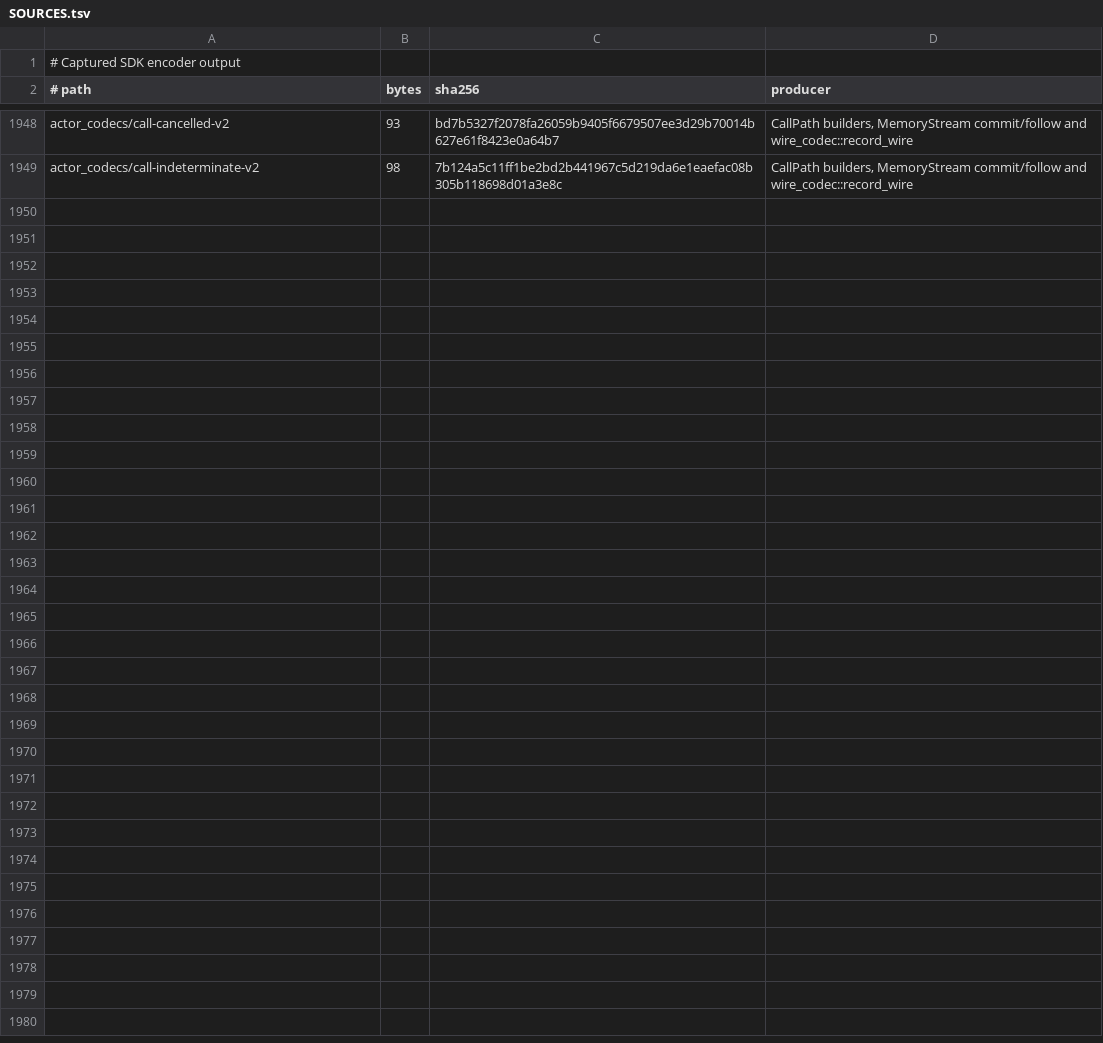
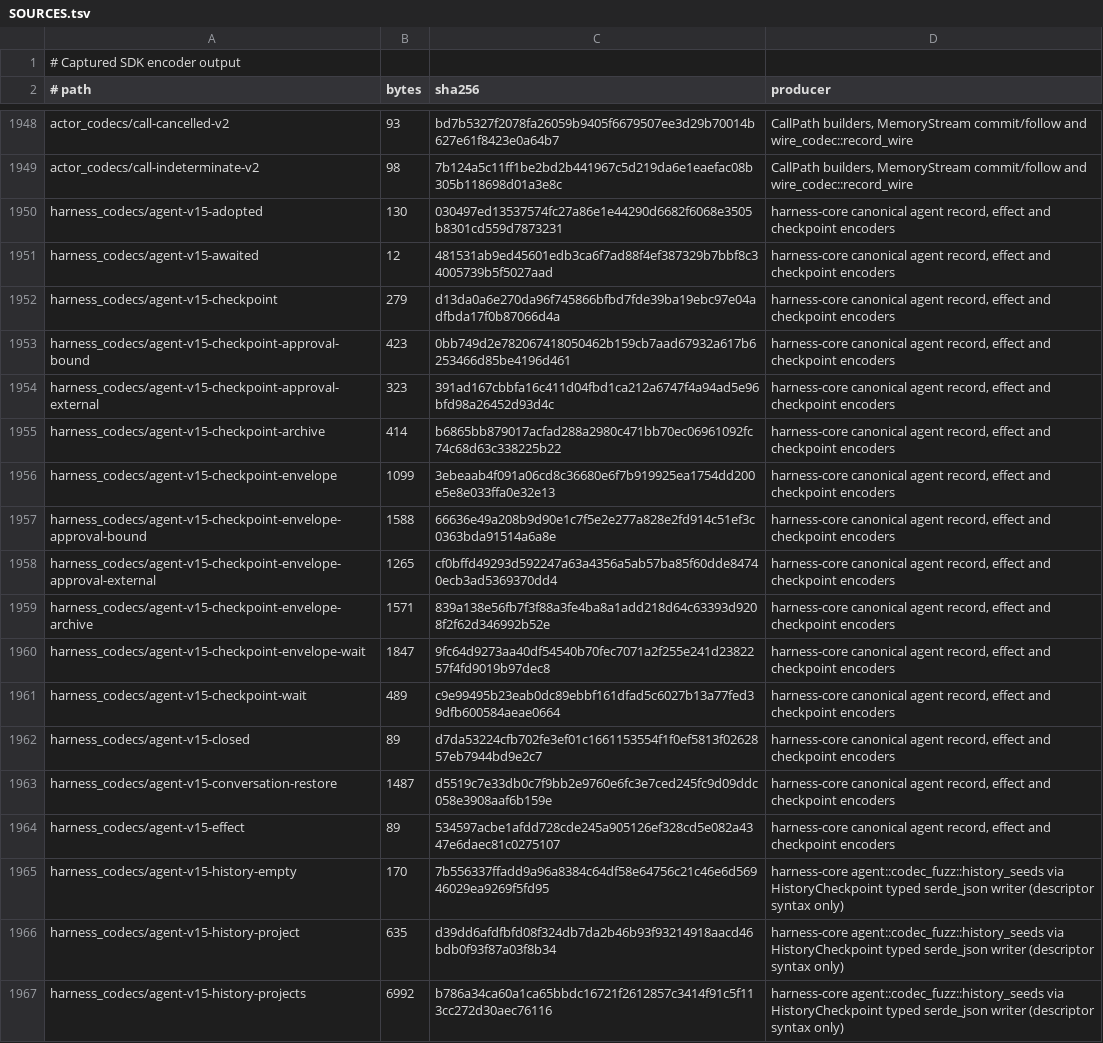
Before and after one commit to acyclic-labs/sdk, a TSV file: rust/codec-fuzz/corpus/SOURCES.tsv, drawn as a sheet; only a part is shown, gaps mark what is left out; the diff covers the shown part only.

Commit message:
Retain current agent writer corpus and spawn reply cost control
Signed-off-by: Varun Latthe <66573927+Var1377@users.noreply.github.com>

```diff
--- a/rust/codec-fuzz/corpus/SOURCES.tsv
+++ b/rust/codec-fuzz/corpus/SOURCES.tsv
@@ -1949 +1949,19 @@ actor_codecs/call-cancelled-v2	93	bd7b5327f2078fa26059b9405f6679507ee3d29b70014b
 actor_codecs/call-indeterminate-v2	98	7b124a5c11ff1be2bd2b441967c5d219da6e1eaefac08b305b118698d01a3e8c	CallPath builders, MemoryStream commit/follow and wire_codec::record_wire
+harness_codecs/agent-v15-adopted	130	030497ed13537574fc27a86e1e44290d6682f6068e3505b8301cd559d7873231	harness-core canonical agent record, effect and checkpoint encoders
+harness_codecs/agent-v15-awaited	12	481531ab9ed45601edb3ca6f7ad88f4ef387329b7bbf8c34005739b5f5027aad	harness-core canonical agent record, effect and checkpoint encoders
+harness_codecs/agent-v15-checkpoint	279	d13da0a6e270da96f745866bfbd7fde39ba19ebc97e04adfbda17f0b87066d4a	harness-core canonical agent record, effect and checkpoint encoders
+harness_codecs/agent-v15-checkpoint-approval-bound	423	0bb749d2e782067418050462b159cb7aad67932a617b6253466d85be4196d461	harness-core canonical agent record, effect and checkpoint encoders
+harness_codecs/agent-v15-checkpoint-approval-external	323	391ad167cbbfa16c411d04fbd1ca212a6747f4a94ad5e96bfd98a26452d93d4c	harness-core canonical agent record, effect and checkpoint encoders
+harness_codecs/agent-v15-checkpoint-archive	414	b6865bb879017acfad288a2980c471bb70ec06961092fc74c68d63c338225b22	harness-core canonical agent record, effect and checkpoint encoders
+harness_codecs/agent-v15-checkpoint-envelope	1099	3ebeaab4f091a06cd8c36680e6f7b919925ea1754dd200e5e8e033ffa0e32e13	harness-core canonical agent record, effect and checkpoint encoders
+harness_codecs/agent-v15-checkpoint-envelope-approval-bound	1588	66636e49a208b9d90e1c7f5e2e277a828e2fd914c51ef3c0363bda91514a6a8e	harness-core canonical agent record, effect and checkpoint encoders
+harness_codecs/agent-v15-checkpoint-envelope-approval-external	1265	cf0bffd49293d592247a63a4356a5ab57ba85f60dde84740ecb3ad5369370dd4	harness-core canonical agent record, effect and checkpoint encoders
+harness_codecs/agent-v15-checkpoint-envelope-archive	1571	839a138e56fb7f3f88a3fe4ba8a1add218d64c63393d9208f2f62d346992b52e	harness-core canonical agent record, effect and checkpoint encoders
+harness_codecs/agent-v15-checkpoint-envelope-wait	1847	9fc64d9273aa40df54540b70fec7071a2f255e241d2382257f4fd9019b97dec8	harness-core canonical agent record, effect and checkpoint encoders
+harness_codecs/agent-v15-checkpoint-wait	489	c9e99495b23eab0dc89ebbf161dfad5c6027b13a77fed39dfb600584aeae0664	harness-core canonical agent record, effect and checkpoint encoders
+harness_codecs/agent-v15-closed	89	d7da53224cfb702fe3ef01c1661153554f1f0ef5813f0262857eb7944bd9e2c7	harness-core canonical agent record, effect and checkpoint encoders
+harness_codecs/agent-v15-conversation-restore	1487	d5519c7e33db0c7f9bb2e9760e6fc3e7ced245fc9d09ddc058e3908aaf6b159e	harness-core canonical agent record, effect and checkpoint encoders
+harness_codecs/agent-v15-effect	89	534597acbe1afdd728cde245a905126ef328cd5e082a4347e6daec81c0275107	harness-core canonical agent record, effect and checkpoint encoders
+harness_codecs/agent-v15-history-empty	170	7b556337ffadd9a96a8384c64df58e64756c21c46e6d56946029ea9269f5fd95	harness-core agent::codec_fuzz::history_seeds via HistoryCheckpoint typed serde_json writer (descriptor syntax only)
+harness_codecs/agent-v15-history-project	635	d39dd6afdfbfd08f324db7da2b46b93f93214918aacd46bdb0f93f87a03f8b34	harness-core agent::codec_fuzz::history_seeds via HistoryCheckpoint typed serde_json writer (descriptor syntax only)
+harness_codecs/agent-v15-history-projects	6992	b786a34ca60a1ca65bbdc16721f2612857c3414f91c5f113cc272d30aec76116	harness-core agent::codec_fuzz::history_seeds via HistoryCheckpoint typed serde_json writer (descriptor syntax only)
```
Also changed, not shown: 12 added rows elsewhere in this file, 34 other files.
